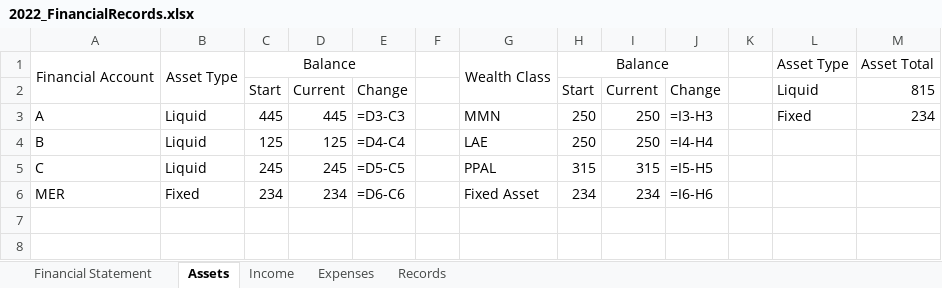
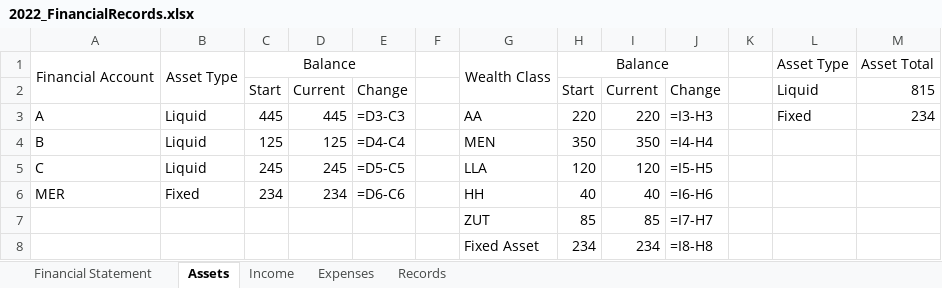
Before and after one commit to fabianL51/Vinager, an Excel workbook: exe/2022_FinancialRecords.xlsx, sheet Assets, drawn as a sheet; values as stored, in another font and other column widths than the file's, no borders; formulas without a stored value are shown as written; the diff names each change by its address in the sheet, - before the commit and + after, or states it on an @@ line.

```diff
--- a/exe/2022_FinancialRecords.xlsx (sheet Assets)
+++ b/exe/2022_FinancialRecords.xlsx (sheet Assets)
-G3: MMN
+G3: AA
-H3: 250
+H3: 220
-I3: 250
+I3: 220
-G4: LAE
+G4: MEN
-H4: 250
+H4: 350
-I4: 250
+I4: 350
-G5: PPAL
+G5: LLA
-H5: 315
+H5: 120
-I5: 315
+I5: 120
-G6: Fixed Asset
+G6: HH
-H6: 234
+H6: 40
-I6: 234
+I6: 40
+row 7:  |  |  |  |  |  | ZUT | 85 | 85 | =I7-H7
+row 8:  |  |  |  |  |  | Fixed Asset | 234 | 234 | =I8-H8
```
Also changed, not shown: sheet Financial Statement, exe/Backup/2022_FinancialRecords.xlsx, exe/Backup/Utilities.xlsx, 7 other files.
